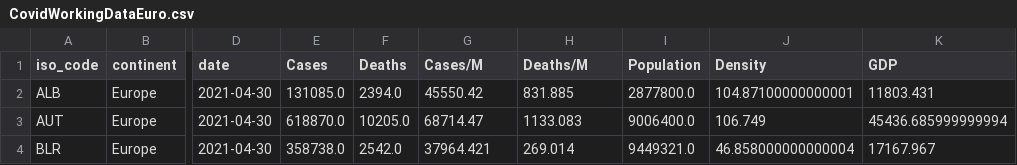
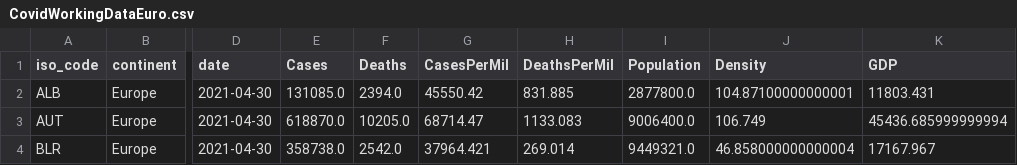
Before and after one commit to eclevela-1234/Covid-19-in-Europe, a CSV file: Resources/CovidWorkingDataEuro.csv, drawn as a sheet; only a part is shown, gaps mark what is left out; the diff names each change by its address in the sheet, - before the commit and + after, or states it on an @@ line.

```diff
--- a/Resources/CovidWorkingDataEuro.csv
+++ b/Resources/CovidWorkingDataEuro.csv
-G1: Cases/M
+G1: CasesPerMil
-H1: Deaths/M
+H1: DeathsPerMil
```
Also changed, not shown: Resources/CovidWorkingData.csv.
